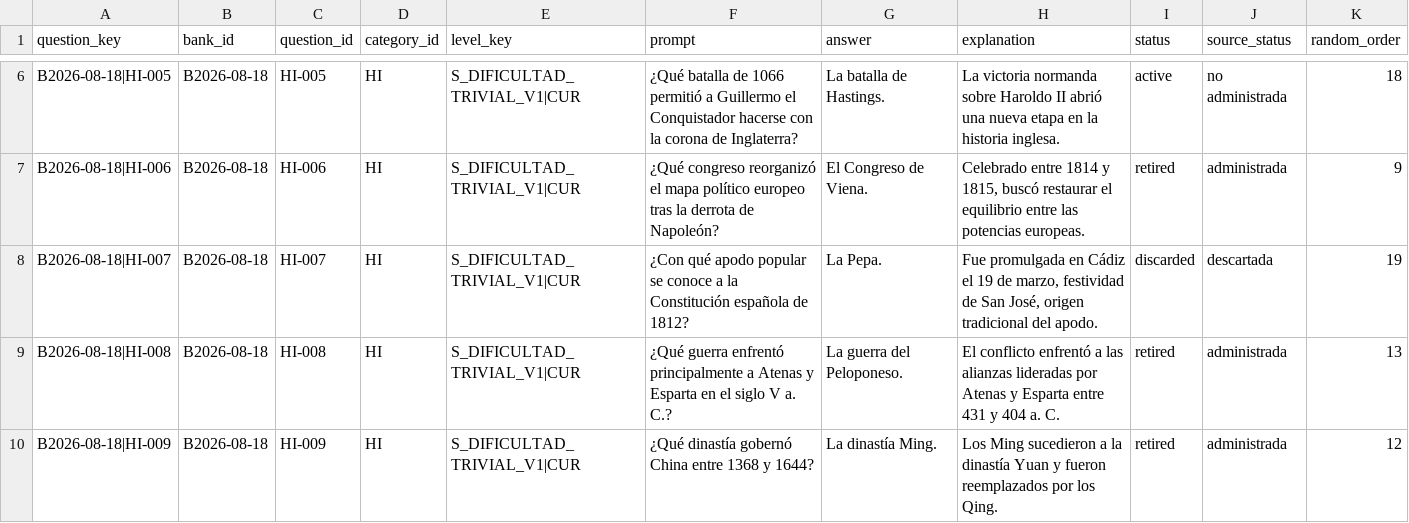
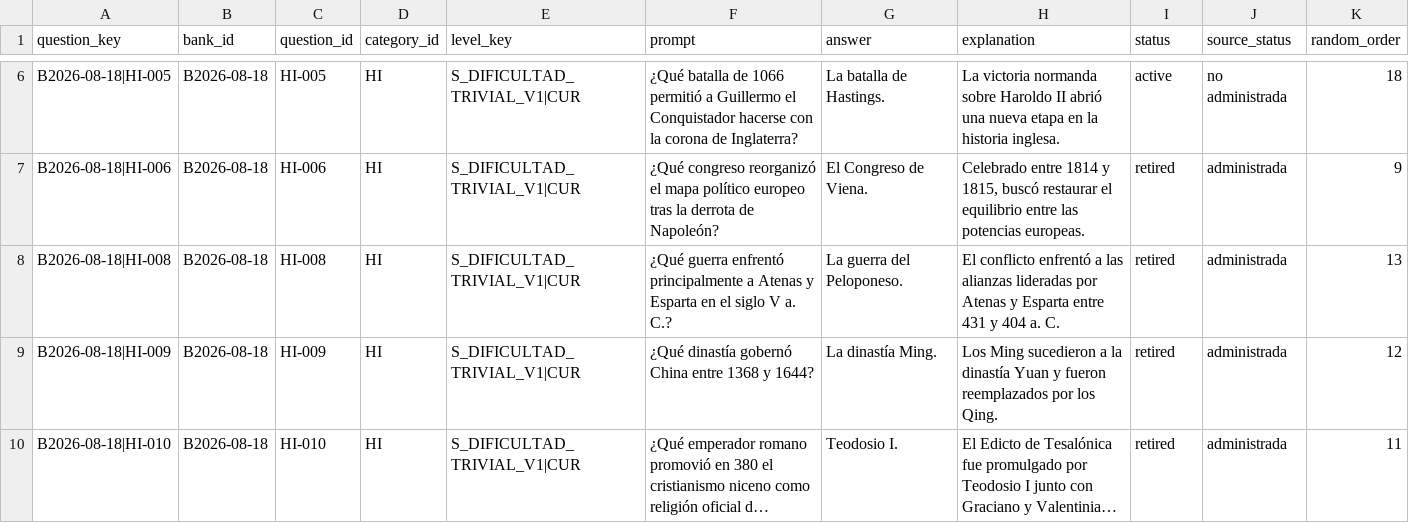
Before and after one commit to Paruski/trivial, a CSV file: data/questions-HI.csv, drawn as a sheet; only a part is shown, gaps mark what is left out; the shorter side is filled out with more unchanged rows; long unchanged cells end in …; the diff names each change by its address in the sheet, - before the commit and + after, or states it on an @@ line.

Commit message:
Remove discarded HI question from canonical seed

```diff
--- a/data/questions-HI.csv
+++ b/data/questions-HI.csv
-row 8: B2026-08-18|HI-007 | B2026-08-18 | HI-007 | HI | S_DIFICULTAD_TRIVIAL_V1|CUR | ¿Con qué apodo popular se conoce a la Constitución española de 1812? | La Pepa. | Fue promulgada en Cádiz el 19 de marzo, festividad de San José, origen tradicional del apodo. | discarded | descartada | 19
```
